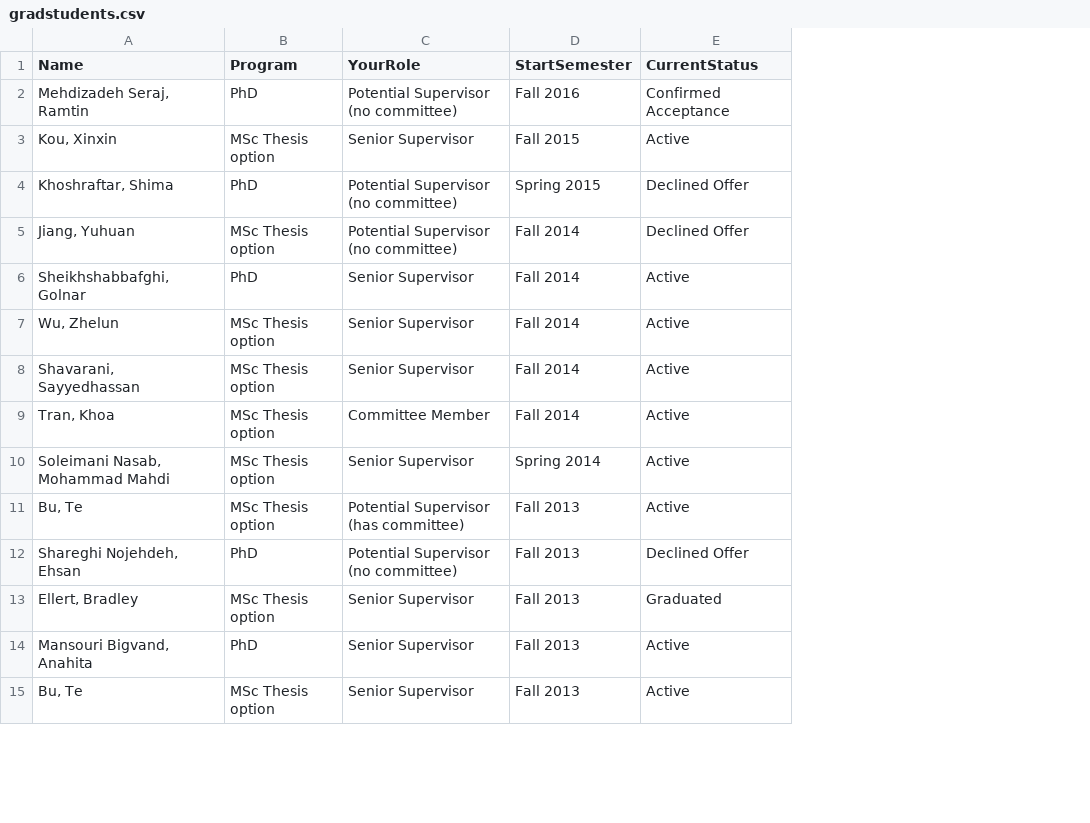
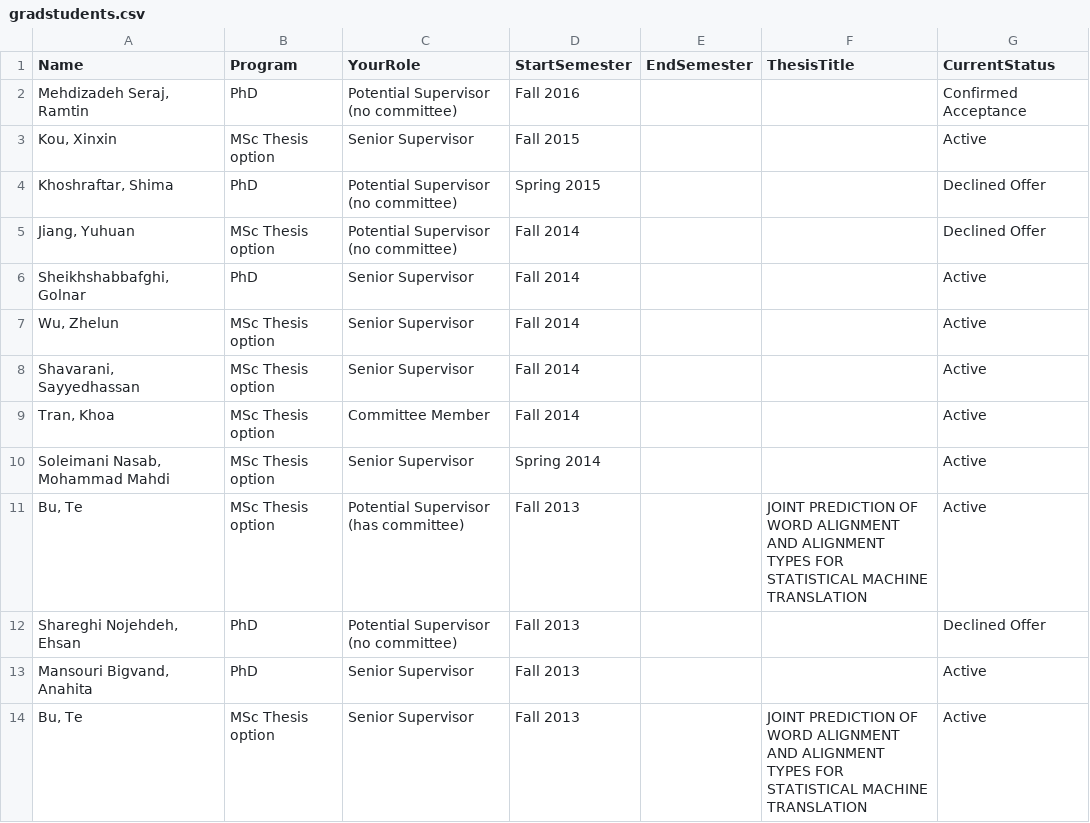
Before and after one commit to anoopsarkar/anoopsarkar.github.io, a CSV file: _data/gradstudents.csv, drawn as a sheet; only a part is shown; removed rows and columns are numbered as before the commit, all else as after; the diff names each change by its address in the sheet, - before the commit and + after, or states it on an @@ line.

Commit message:
new grad student data

```diff
--- a/_data/gradstudents.csv
+++ b/_data/gradstudents.csv
+column E (EndSemester), empty
+column F (ThesisTitle), rows 11-14: JOINT PREDICTION OF WORD ALIGNMENT AND ALIGNMENT TYPES FOR STATISTICAL MACHINE TRANSLATION |  |  | JOINT PREDICTION OF WORD ALIGNMENT AND ALIGNMENT TYPES FOR STATISTICAL MACHINE TRANSLATION
-row 13: Ellert, Bradley | MSc Thesis option | Senior Supervisor | Fall 2013 | Graduated
```
